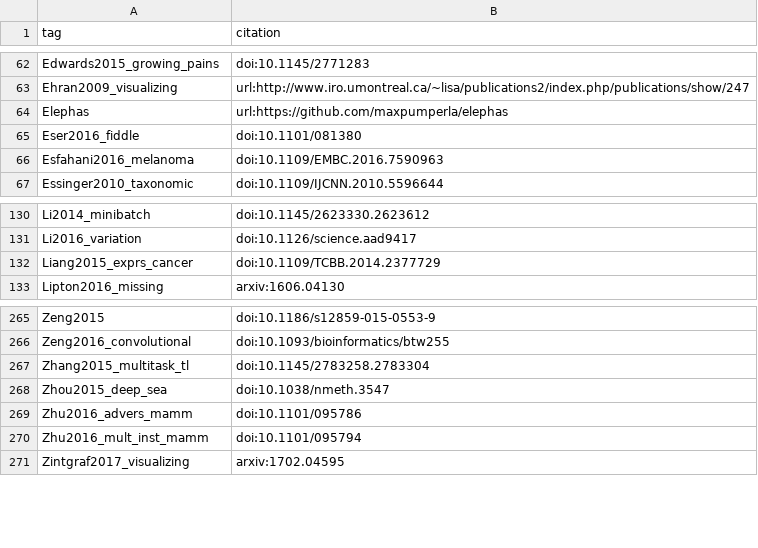
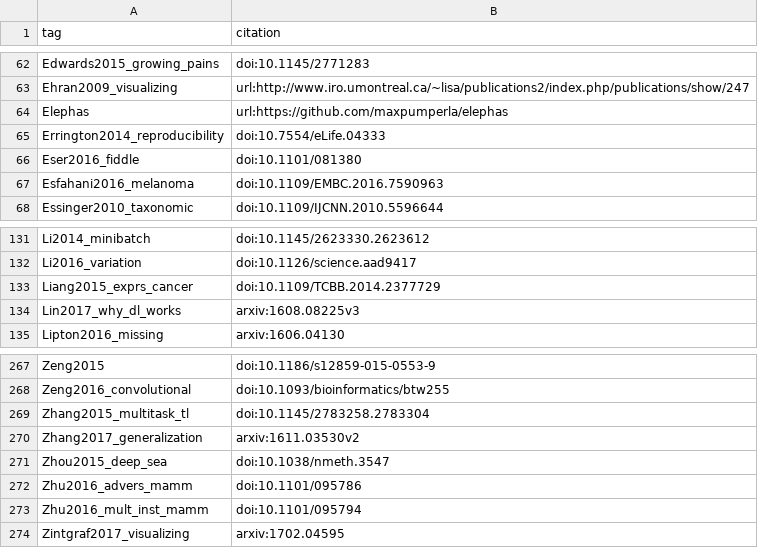
Before and after one commit to greenelab/deep-review, a TSV file: content/citation-tags.tsv, drawn as a sheet; only a part is shown, gaps mark what is left out.

```diff
--- a/content/citation-tags.tsv
+++ b/content/citation-tags.tsv
@@ -64,2 +64,3 @@ Ehran2009_visualizing	url:http://www.iro.umontreal.ca/~lisa/publications2/index.
 Elephas	url:https://github.com/maxpumperla/elephas
+Errington2014_reproducibility	doi:10.7554/eLife.04333
 Eser2016_fiddle	doi:10.1101/081380
@@ -132,2 +133,3 @@ Li2016_variation	doi:10.1126/science.aad9417
 Liang2015_exprs_cancer	doi:10.1109/TCBB.2014.2377729
+Lin2017_why_dl_works	arxiv:1608.08225v3
 Lipton2016_missing	arxiv:1606.04130
@@ -267,2 +269,3 @@ Zeng2016_convolutional	doi:10.1093/bioinformatics/btw255
 Zhang2015_multitask_tl	doi:10.1145/2783258.2783304
+Zhang2017_generalization	arxiv:1611.03530v2
 Zhou2015_deep_sea	doi:10.1038/nmeth.3547
```
Also changed, not shown: 2 other files.
